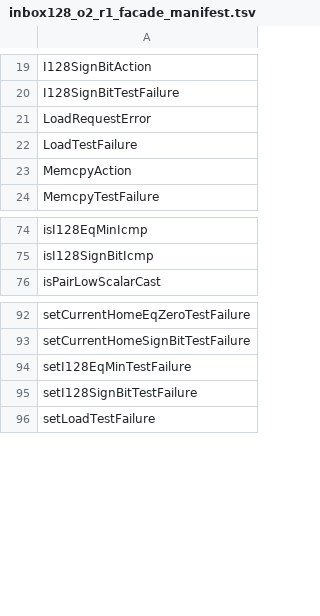
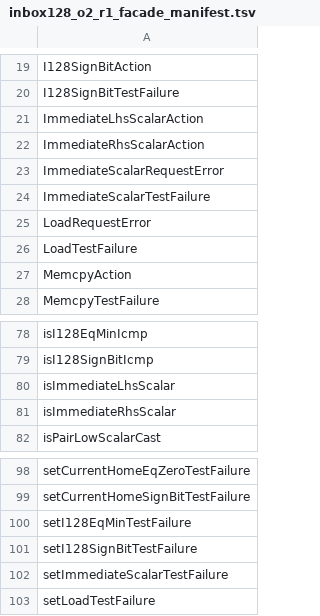
Before and after one commit to alogic0/z-llvm, a TSV file: docs/evidence/inbox128_o2_r1_facade_manifest.tsv, drawn as a sheet; only a part is shown, gaps mark what is left out.

Commit message:
codegen: add dormant scalar immediate actions (INBOX-134)

```diff
--- a/docs/evidence/inbox128_o2_r1_facade_manifest.tsv
+++ b/docs/evidence/inbox128_o2_r1_facade_manifest.tsv
@@ -20,2 +20,6 @@ I128SignBitAction
 I128SignBitTestFailure
+ImmediateLhsScalarAction
+ImmediateRhsScalarAction
+ImmediateScalarRequestError
+ImmediateScalarTestFailure
 LoadRequestError
@@ -75,2 +79,4 @@ isI128EqMinIcmp
 isI128SignBitIcmp
+isImmediateLhsScalar
+isImmediateRhsScalar
 isPairLowScalarCast
@@ -95,2 +101,3 @@ setI128EqMinTestFailure
 setI128SignBitTestFailure
+setImmediateScalarTestFailure
 setLoadTestFailure
```
Also changed, not shown: 16 other files.
